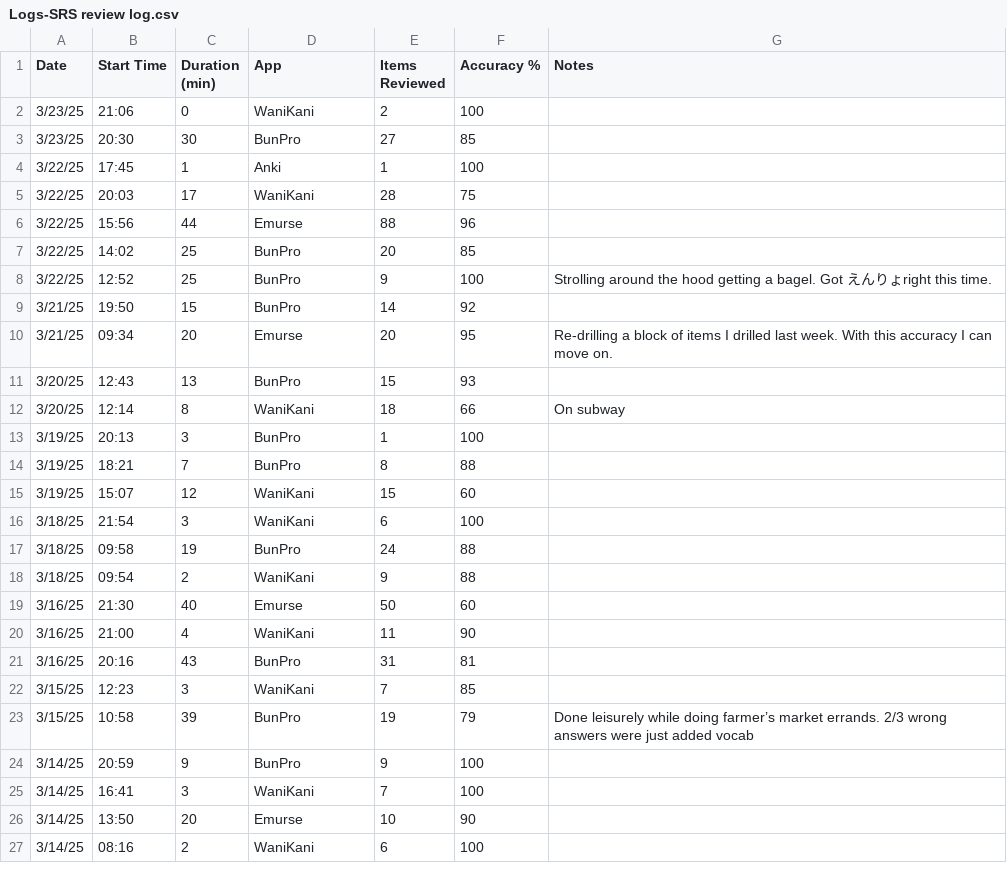
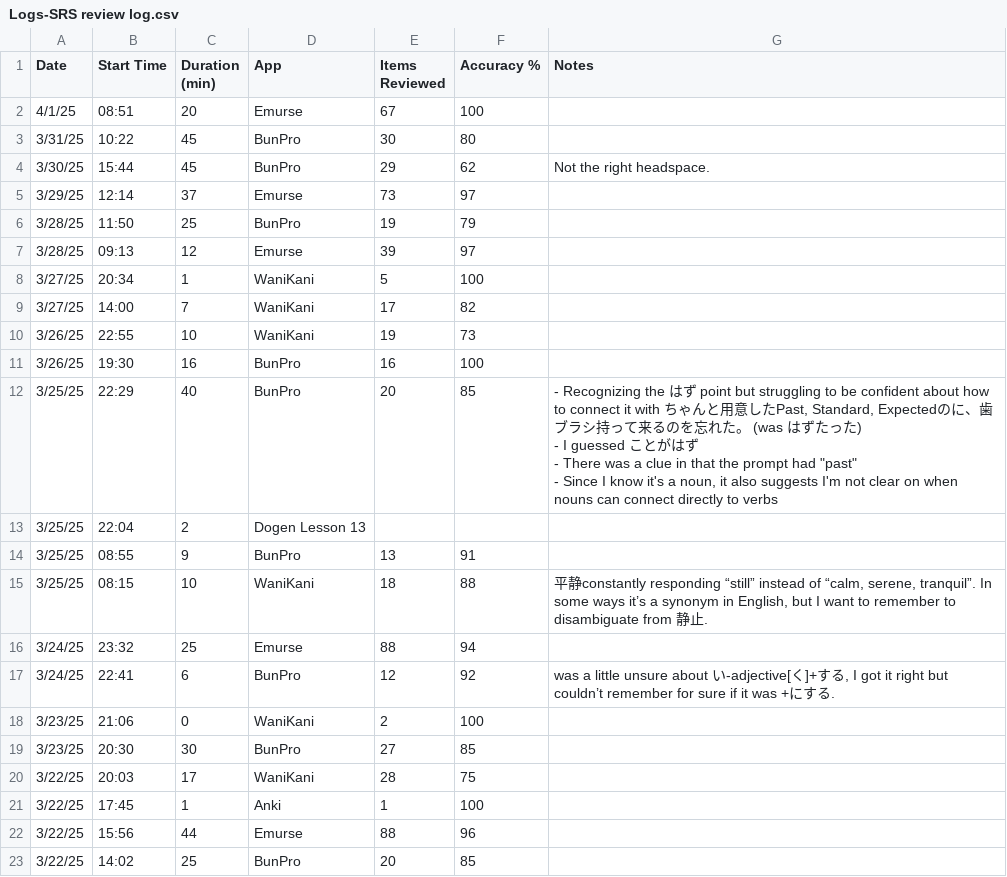
Before and after one commit to ashitaka1/Language-Study-LLM-Memory-Transfer-System, a CSV file: LLM/Japanese Study Tracking Export/Logs-SRS review log.csv, drawn as a sheet; only a part is shown; the shorter side is filled out with more unchanged rows.

Commit message:
some updates and ignore tracking exports

```diff
--- a/LLM/Japanese Study Tracking Export/Logs-SRS review log.csv
+++ b/LLM/Japanese Study Tracking Export/Logs-SRS review log.csv
@@ -1,6 +1,25 @@
 Date,Start Time,Duration (min),App,Items Reviewed,Accuracy %,Notes
+4/1/25,08:51,20,Emurse,67,100,
+3/31/25,10:22,45,BunPro,30,80,
+3/30/25,15:44,45,BunPro,29,62,Not the right headspace.
+3/29/25,12:14,37,Emurse,73,97,
+3/28/25,11:50,25,BunPro,19,79,
+3/28/25,09:13,12,Emurse,39,97,
+3/27/25,20:34,1,WaniKani,5,100,
+3/27/25,14:00,7,WaniKani,17,82,
+3/26/25,22:55,10,WaniKani,19,73,
+3/26/25,19:30,16,BunPro,16,100,
+3/25/25,22:29,40,BunPro,20,85,"- Recognizing the はず point but struggling to be confident about how to connect it with ちゃんと用意したPast, Standard, Expectedのに、歯ブラシ持って来るのを忘れた。 (was はずたった)
+    - I guessed ことがはず
+    - There was a clue in that the prompt had ""past""
+    - Since I know it's a noun, it also suggests I'm not clear on when nouns can connect directly to verbs"
+3/25/25,22:04,2,Dogen Lesson 13,,,
+3/25/25,08:55,9,BunPro,13,91,
+3/25/25,08:15,10,WaniKani,18,88,"平静constantly responding “still” instead of “calm, serene, tranquil”. In some ways it’s a synonym in English, but I want to remember to disambiguate from 静止."
+3/24/25,23:32,25,Emurse,88,94,
+3/24/25,22:41,6,BunPro,12,92,"was a little unsure about い-adjective[く]+する, I got it right but couldn’t remember for sure if it was +にする."
 3/23/25,21:06,0,WaniKani,2,100,
 3/23/25,20:30,30,BunPro,27,85,
+3/22/25,20:03,17,WaniKani,28,75,
 3/22/25,17:45,1,Anki,1,100,
-3/22/25,20:03,17,WaniKani,28,75,
 3/22/25,15:56,44,Emurse,88,96,
```
Also changed, not shown: LLM/Japanese Study Tracking Export/Logs-Listening immersion log.csv, LLM/Japanese Study Tracking Export/Logs-Listening study log.csv, 32 other files.
